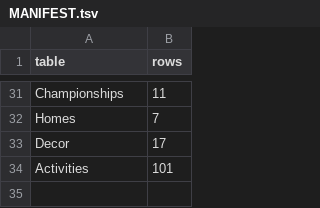
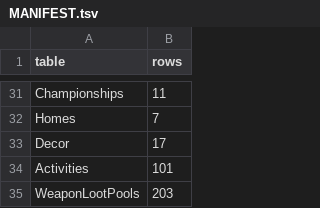
Before and after one commit to chadc9012/fracture-core, a TSV file: unreal/DataTables/MANIFEST.tsv, drawn as a sheet; only a part is shown, gaps mark what is left out; the diff names each change by its address in the sheet, - before the commit and + after, or states it on an @@ line.

```diff
--- a/unreal/DataTables/MANIFEST.tsv
+++ b/unreal/DataTables/MANIFEST.tsv
+row 35: WeaponLootPools | 203
```
Also changed, not shown: 23 other files.
